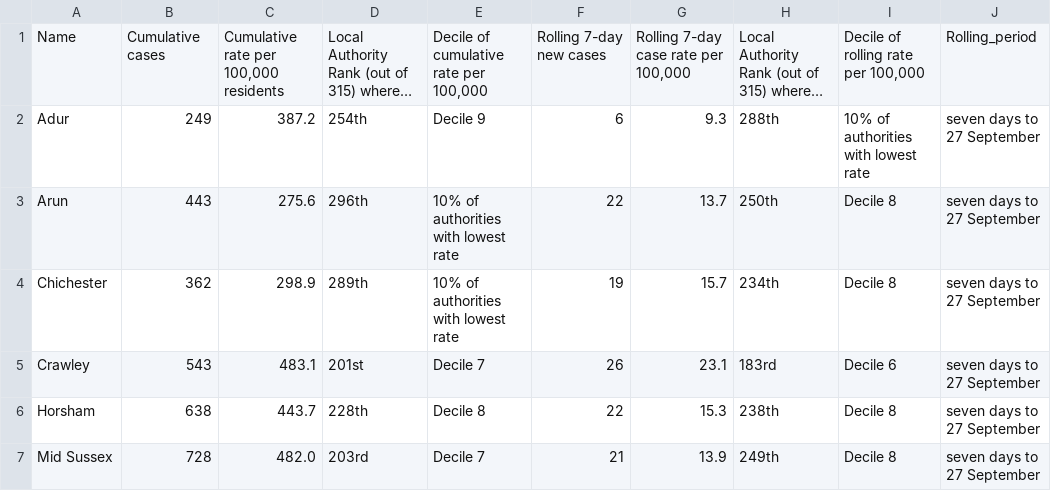
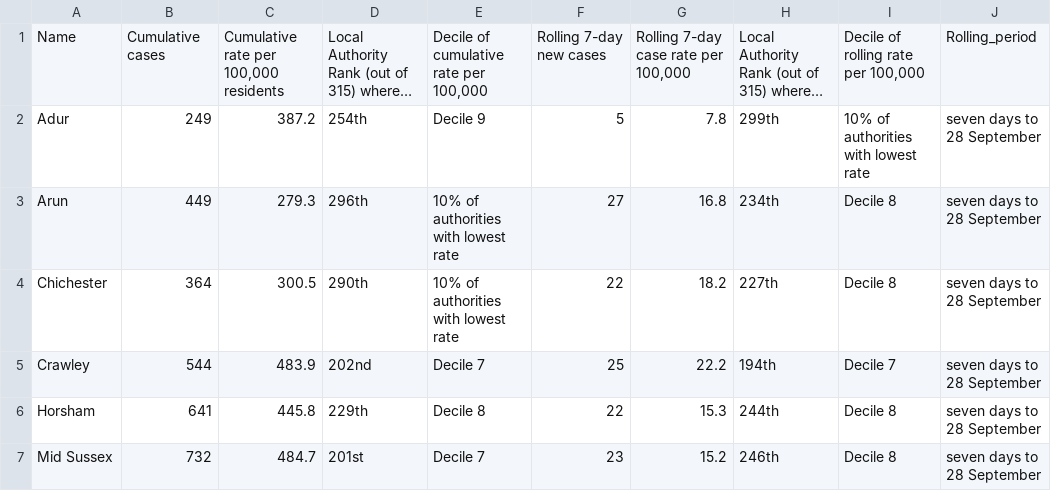
Before and after one commit to psychty/wsx_covid_datapack_public, a CSV file: Outputs/ltla_rate_wsx.csv, drawn as a sheet; only a part is shown; long unchanged cells end in …; the diff covers the shown part only; the diff names each change by its address in the sheet, - before the commit and + after, or states it on an @@ line.

```diff
--- a/Outputs/ltla_rate_wsx.csv
+++ b/Outputs/ltla_rate_wsx.csv
-F2: 6
+F2: 5
-G2: 9.3
+G2: 7.8
-H2: 288th
+H2: 299th
-J2:J7: seven days to 27 September
+J2:J7: seven days to 28 September
-B3: 443
+B3: 449
-C3: 275.6
+C3: 279.3
-F3: 22
+F3: 27
-G3: 13.7
+G3: 16.8
-H3: 250th
+H3: 234th
-B4: 362
+B4: 364
-C4: 298.9
+C4: 300.5
-D4: 289th
+D4: 290th
-F4: 19
+F4: 22
-G4: 15.7
+G4: 18.2
-H4: 234th
+H4: 227th
-B5: 543
+B5: 544
-C5: 483.1
+C5: 483.9
-D5: 201st
+D5: 202nd
-F5: 26
+F5: 25
-G5: 23.1
+G5: 22.2
-H5: 183rd
+H5: 194th
-I5: Decile 6
+I5: Decile 7
-B6: 638
+B6: 641
-C6: 443.7
+C6: 445.8
-D6: 228th
+D6: 229th
-H6: 238th
+H6: 244th
-B7: 728
+B7: 732
-C7: 482.0
+C7: 484.7
-D7: 203rd
+D7: 201st
-F7: 21
+F7: 23
-G7: 13.9
+G7: 15.2
-H7: 249th
+H7: 246th
```
Also changed, not shown: 14 edited cells elsewhere in this file, Outputs/utla_rate_wsx.csv, 35 other files.
